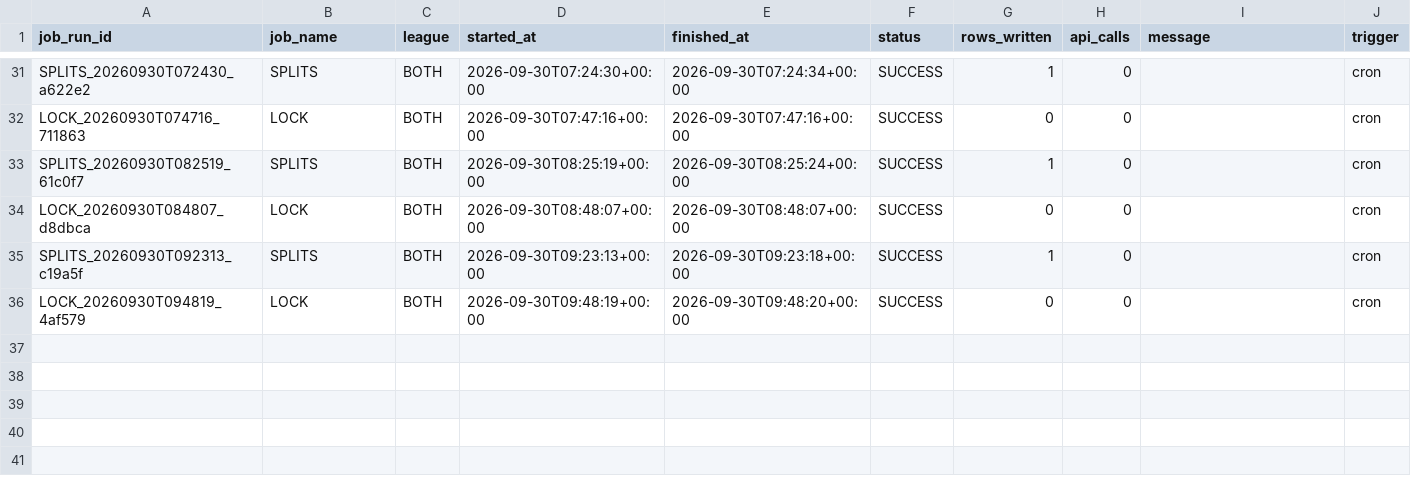
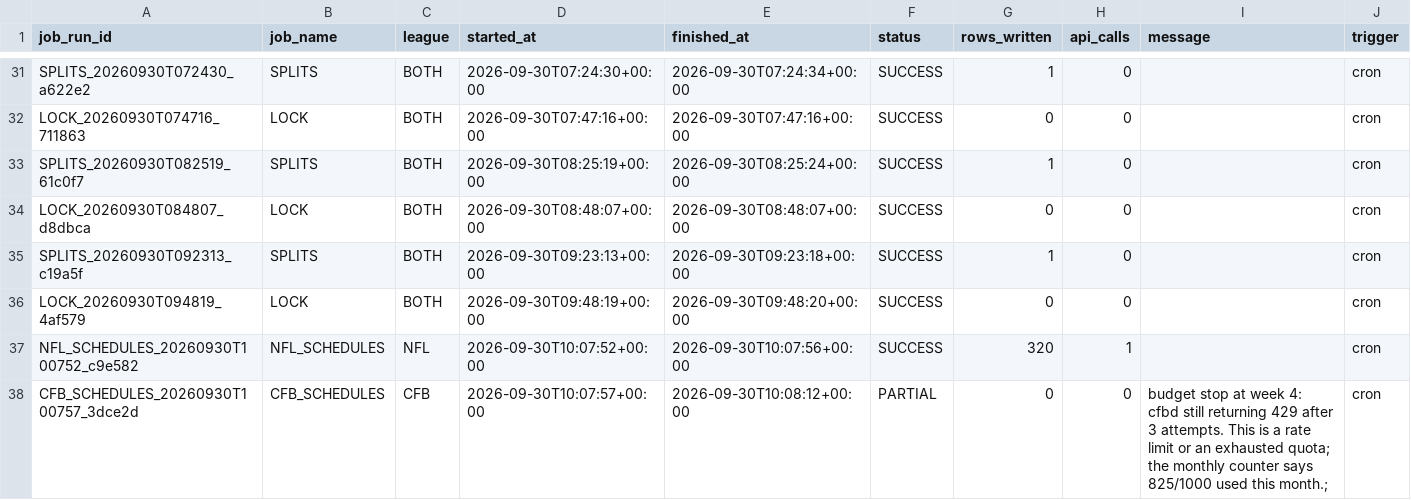
Before and after one commit to mapleleafs032/matchup-platform, a CSV file: data/tables/ops/job_log.csv, drawn as a sheet; only a part is shown, gaps mark what is left out.

Commit message:
data: schedules 36700432745

```diff
--- a/data/tables/ops/job_log.csv
+++ b/data/tables/ops/job_log.csv
@@ -36 +36,3 @@ SPLITS_20260930T092313_c19a5f,SPLITS,BOTH,2026-09-30T09:23:13+00:00,2026-09-30T0
 LOCK_20260930T094819_4af579,LOCK,BOTH,2026-09-30T09:48:19+00:00,2026-09-30T09:48:20+00:00,SUCCESS,0,0,,cron
+NFL_SCHEDULES_20260930T100752_c9e582,NFL_SCHEDULES,NFL,2026-09-30T10:07:52+00:00,2026-09-30T10:07:56+00:00,SUCCESS,320,1,,cron
+CFB_SCHEDULES_20260930T100757_3dce2d,CFB_SCHEDULES,CFB,2026-09-30T10:07:57+00:00,2026-09-30T10:08:12+00:00,PARTIAL,0,0, budget stop at week 4: cfbd still returning 429 after 3 attempts. This is a rate limit or an exhausted quota; the monthly counter says 825/1000 used this month.;,cron
```
Also changed, not shown: data/tables/ops/api_budget.csv, 3 other files.
